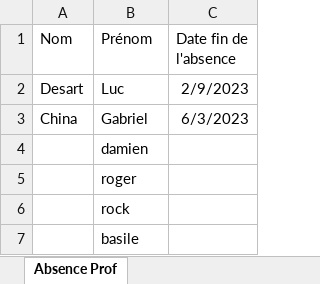
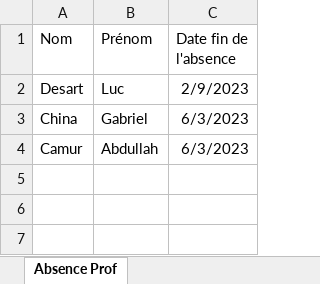
Before and after one commit to gabriel0430/POO_Ecole_Absence, an Excel workbook: Classeur1.xlsx, sheet Absence Prof, drawn as a sheet; values as stored, in another font and other column widths than the file's, no borders; removed rows and columns are numbered as before the commit, all else as after; the diff names each change by its address in the sheet, - before the commit and + after, or states it on an @@ line.

Commit message:
version debug Objet + attribut / pas de date en str ==> bug

```diff
--- a/Classeur1.xlsx (sheet Absence Prof)
+++ b/Classeur1.xlsx (sheet Absence Prof)
-row 4:  | damien
-row 5:  | roger
-row 6:  | rock
-row 7:  | basile
+row 4: Camur | Abdullah | 6/3/2023
```
Also changed, not shown: 2 other files.
